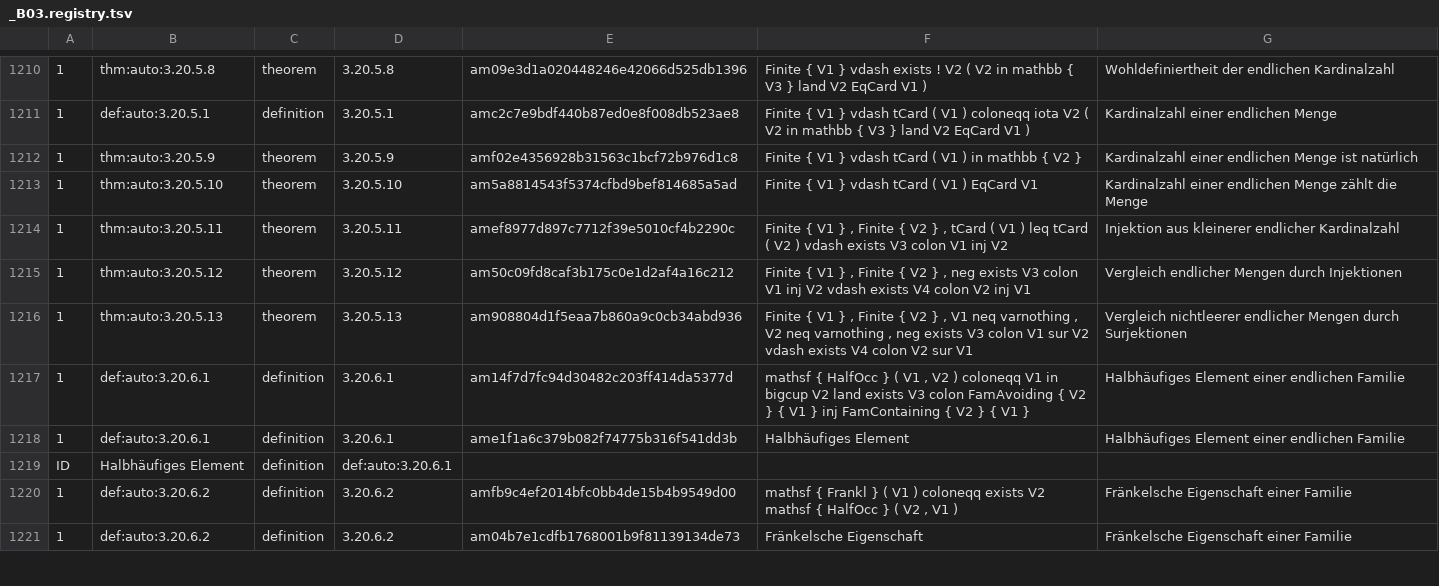
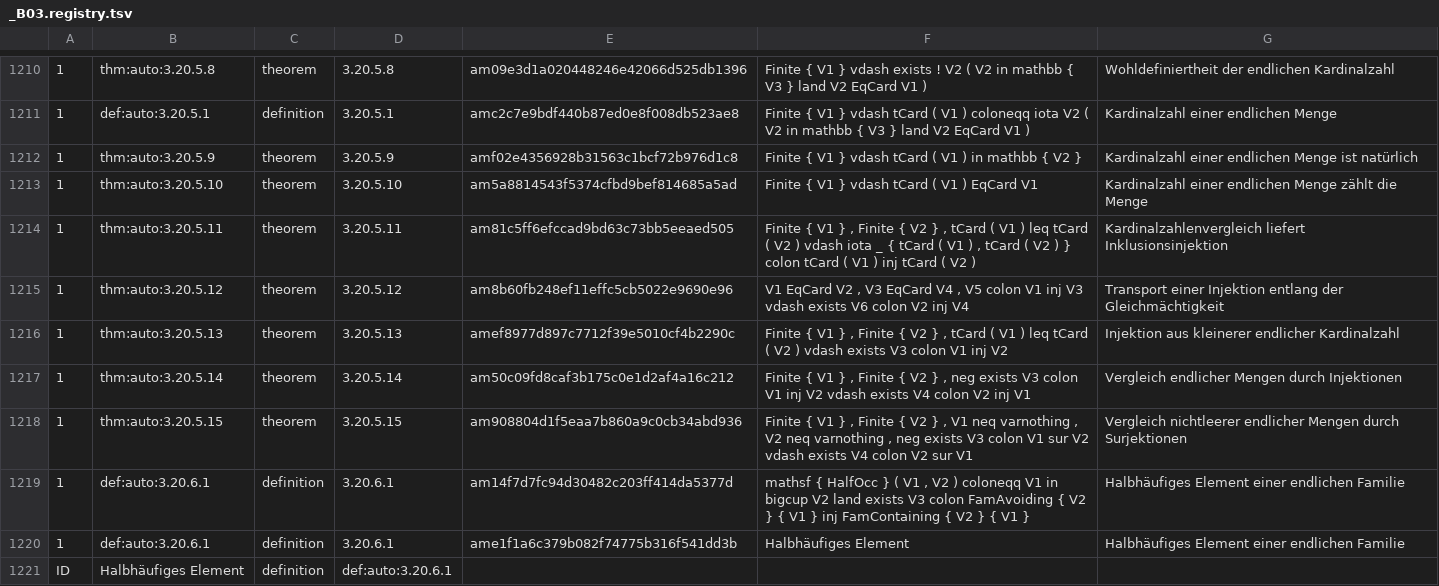
Before and after one commit to Losbarthos/Die-Grundlagen-der-Mathematik, a TSV file: registry/_B03.registry.tsv, drawn as a sheet; only a part is shown, gaps mark what is left out; the shorter side is filled out with more unchanged rows; the diff names each change by its address in the sheet, - before the commit and + after, or states it on an @@ line.

```diff
--- a/registry/_B03.registry.tsv
+++ b/registry/_B03.registry.tsv
-E1214: amef8977d897c7712f39e5010cf4b2290c
+E1214: am81c5ff6efccad9bd63c73bb5eeaed505
-F1214: …) vdash exists V3 colon V1 inj V2
+F1214: …) vdash iota _ { tCard ( V1 ) , tCard ( V2 ) } colon tCard ( V1 ) inj tCard ( V2 )
-G1214: Injektion aus kleinerer endlicher Kardinalzahl
+G1214: Kardinalzahlenvergleich liefert Inklusionsinjektion
-E1215: am50c09fd8caf3b175c0e1d2af4a16c212
+E1215: am8b60fb248ef11effc5cb5022e9690e96
-F1215: Finite { V1 } , Finite { V2 } , neg exists V3 colon V1 inj V2 vdash exists V4 colon V2 inj V1
+F1215: V1 EqCard V2 , V3 EqCard V4 , V5 colon V1 inj V3 vdash exists V6 colon V2 inj V4
-G1215: Vergleich endlicher Mengen durch Injektionen
+G1215: Transport einer Injektion entlang der Gleichmächtigkeit
-E1216: am908804d1f5eaa7b860a9c0cb34abd936
+E1216: amef8977d897c7712f39e5010cf4b2290c
-F1216: …} , V1 neq varnothing , V2 neq varnothing , neg exists V3 colon V1 sur V2 vdash exists V4 colon V2 sur V1
+F1216: …} , tCard ( V1 ) leq tCard ( V2 ) vdash exists V3 colon V1 inj V2
-G1216: Vergleich nichtleerer endlicher Mengen durch Surjektionen
+G1216: Injektion aus kleinerer endlicher Kardinalzahl
+row 1217: 1 | thm:auto:3.20.5.14 | theorem | 3.20.5.14 | am50c09fd8caf3b175c0e1d2af4a16c212 | Finite { V1 } , Finite { V2 } , neg exists V3 colon V1 inj V2 vdash exists V4 colon V2 inj V1 | Vergleich endlicher Mengen durch Injektionen
+row 1218: 1 | thm:auto:3.20.5.15 | theorem | 3.20.5.15 | am908804d1f5eaa7b860a9c0cb34abd936 | Finite { V1 } , Finite { V2 } , V1 neq varnothing , V2 neq varnothing , neg exists V3 colon V1 sur V2 vdash exists V4 colon V2 sur V1 | Vergleich nichtleerer endlicher Mengen durch Surjektionen
```
Also changed, not shown: 1 other file.
